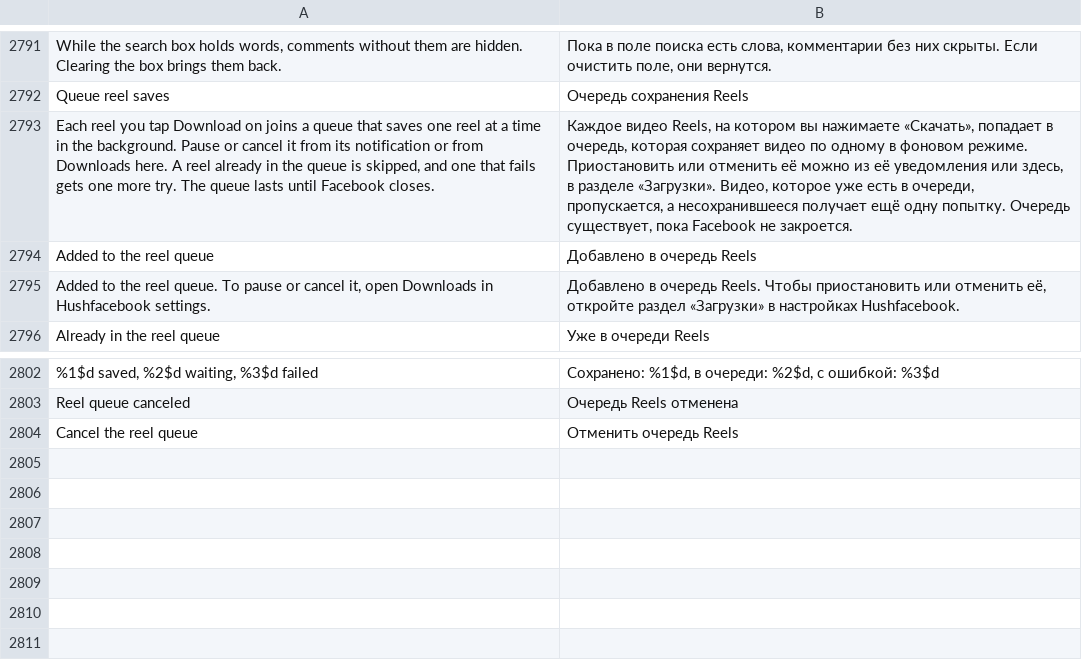
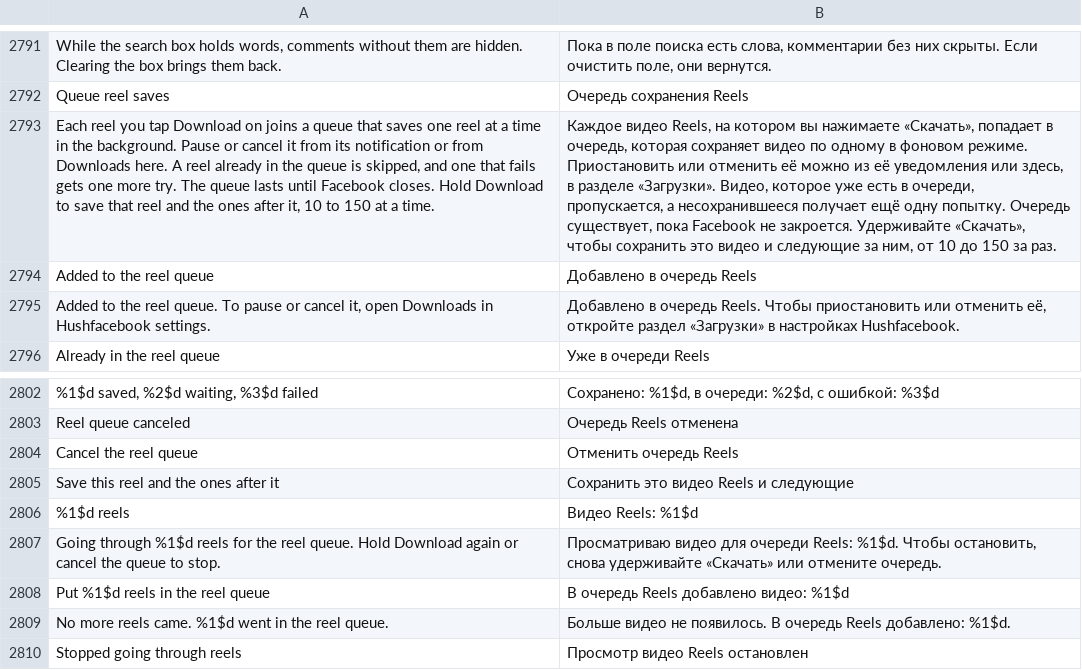
Before and after one commit to SysAdminDoc/HushFacebook, a TSV file: extensions/shared/library/src/main/l10n/ru.tsv, drawn as a sheet; only a part is shown, gaps mark what is left out; the diff names each change by its address in the sheet, - before the commit and + after, or states it on an @@ line.

Commit message:
feat(download): hold Download on a reel to queue a batch of reels
With Queue reel saves on, a long press on a reel's Download button asks how
many reels to save (10 to 150). The held reel joins the reel queue, then the
batch swipes the viewer on by itself and queues each new reel whose sidebar
Facebook builds, never one behind the held reel or one drawn twice. It waits
while the queue is paused or full or something covers the viewer, ends when
the count is reached or three swipes bring nothing, and stops on a second
hold, a queue cancel or a closed screen. Batch adds are quiet, so the queue
card counts them and only the batch's own toasts show.

Refs #449

```diff
--- a/extensions/shared/library/src/main/l10n/ru.tsv
+++ b/extensions/shared/library/src/main/l10n/ru.tsv
-A2793: …Facebook closes.
+A2793: …Facebook closes. Hold Download to save that reel and the ones after it, 10 to 150 at a time.
-B2793: …не закроется.
+B2793: …не закроется. Удерживайте «Скачать», чтобы сохранить это видео и следующие за ним, от 10 до 150 за раз.
+row 2805: Save this reel and the ones after it | Сохранить это видео Reels и следующие
+row 2806: %1$d reels | Видео Reels: %1$d
+row 2807: Going through %1$d reels for the reel queue. Hold Download again or cancel the queue to stop. | Просматриваю видео для очереди Reels: %1$d. Чтобы остановить, снова удерживайте «Скачать» или отмените очередь.
+row 2808: Put %1$d reels in the reel queue | В очередь Reels добавлено видео: %1$d
+row 2809: No more reels came. %1$d went in the reel queue. | Больше видео не появилось. В очередь Reels добавлено: %1$d.
+row 2810: Stopped going through reels | Просмотр видео Reels остановлен
```
Also changed, not shown: extensions/shared/library/src/main/l10n/de.tsv, extensions/shared/library/src/main/l10n/es.tsv, 23 other files.
